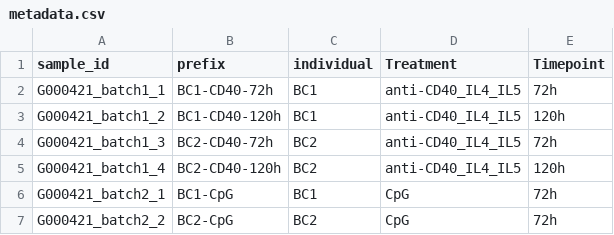
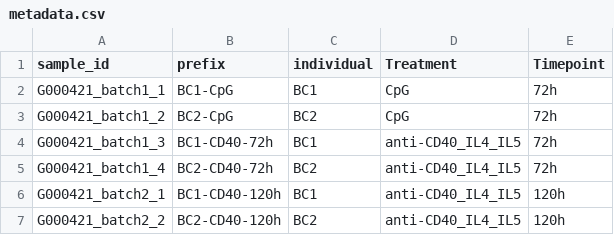
Before and after one commit to tuonglab/asi_hackathon_data_preprocessing, a CSV file: data/vdj_b/metadata.csv, drawn as a sheet.

Commit message:
Update metadata.csv

```diff
--- a/data/vdj_b/metadata.csv
+++ b/data/vdj_b/metadata.csv
@@ -1,7 +1,7 @@
 sample_id,prefix,individual,Treatment,Timepoint
-G000421_batch1_1,BC1-CD40-72h,BC1,anti-CD40_IL4_IL5,72h
-G000421_batch1_2,BC1-CD40-120h,BC1,anti-CD40_IL4_IL5,120h
-G000421_batch1_3,BC2-CD40-72h,BC2,anti-CD40_IL4_IL5,72h
-G000421_batch1_4,BC2-CD40-120h,BC2,anti-CD40_IL4_IL5,120h
-G000421_batch2_1,BC1-CpG,BC1,CpG,72h
-G000421_batch2_2,BC2-CpG,BC2,CpG,72h
+G000421_batch1_1,BC1-CpG,BC1,CpG,72h
+G000421_batch1_2,BC2-CpG,BC2,CpG,72h
+G000421_batch1_3,BC1-CD40-72h,BC1,anti-CD40_IL4_IL5,72h
+G000421_batch1_4,BC2-CD40-72h,BC2,anti-CD40_IL4_IL5,72h
+G000421_batch2_1,BC1-CD40-120h,BC1,anti-CD40_IL4_IL5,120h
+G000421_batch2_2,BC2-CD40-120h,BC2,anti-CD40_IL4_IL5,120h
```
